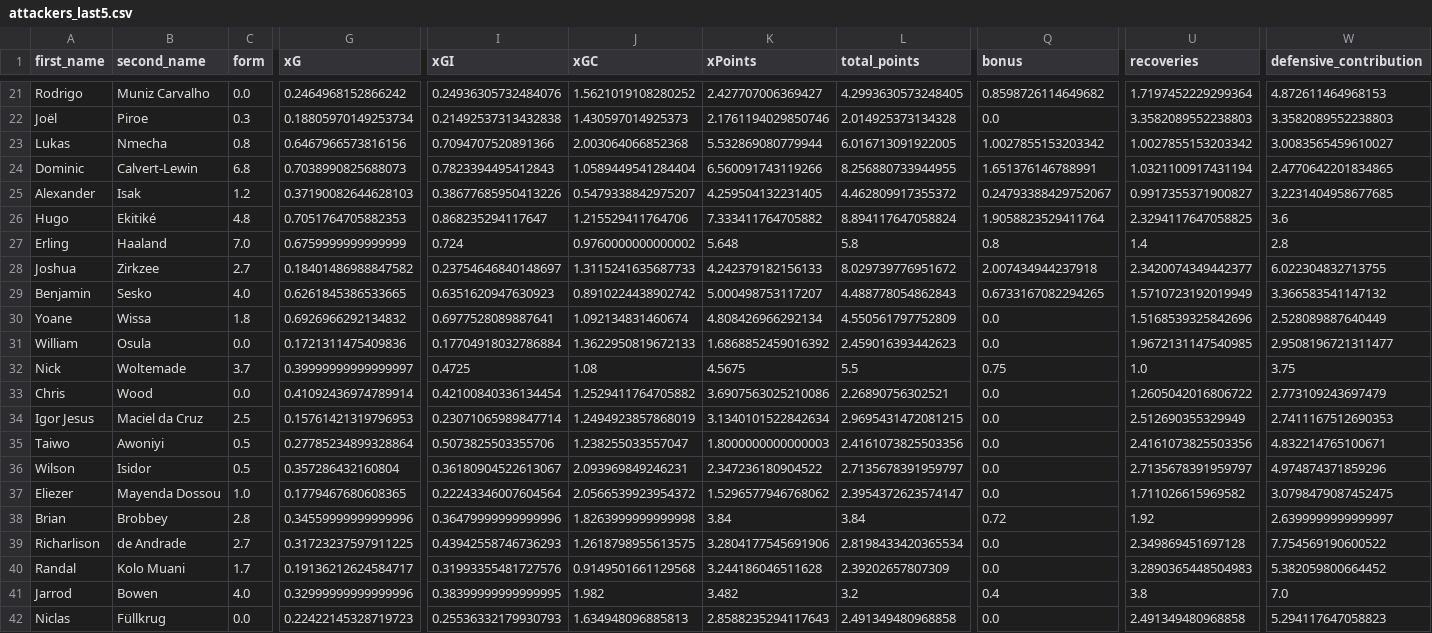
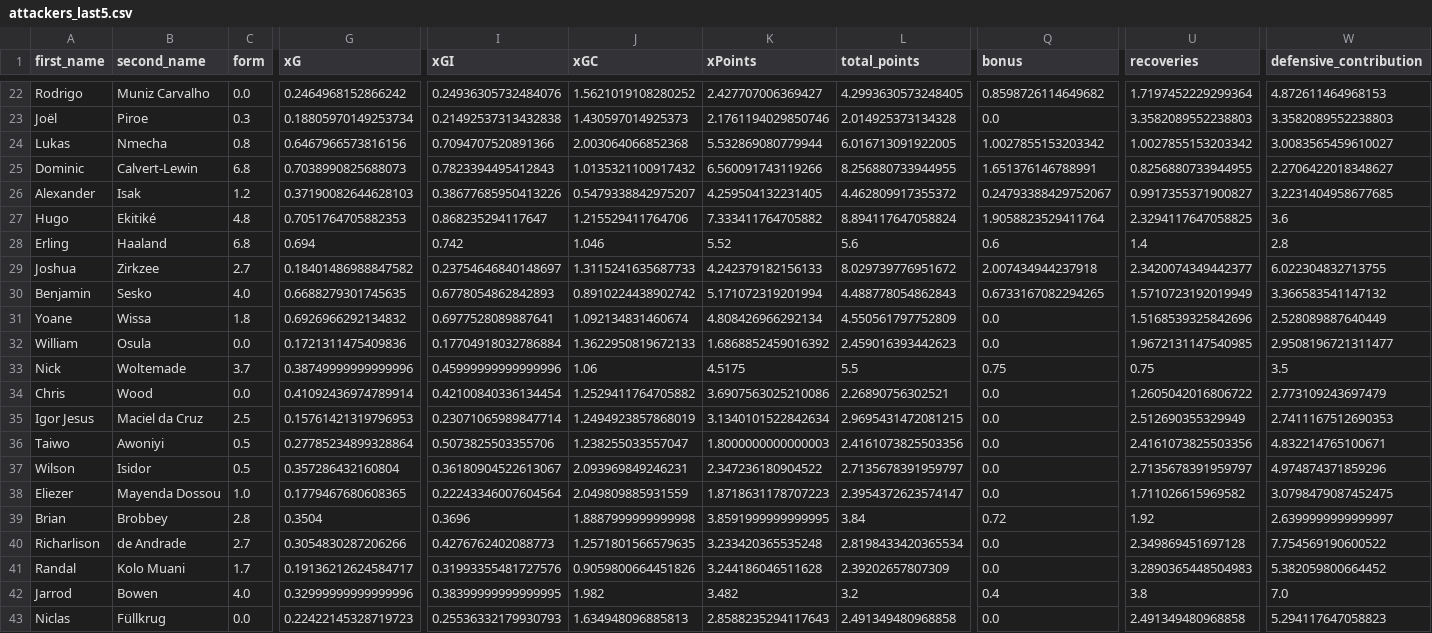
Before and after one commit to sarthakk88/FPL-Stats, a CSV file: data/attackers_last5.csv, drawn as a sheet; only a part is shown, gaps mark what is left out; addresses are those after the commit; the diff covers the shown part only; the diff names each change by its address in the sheet, - before the commit and + after, or states it on an @@ line.

```diff
--- a/data/attackers_last5.csv
+++ b/data/attackers_last5.csv
-J25 (xGC): 1.0589449541284404
+J25 (xGC): 1.0135321100917432
-U25 (recoveries): 1.0321100917431194
+U25 (recoveries): 0.8256880733944955
-W25 (defensive_contribution): 2.4770642201834865
+W25 (defensive_contribution): 2.2706422018348627
-C28 (form): 7.0
+C28 (form): 6.8
-G28 (xG): 0.6759999999999999
+G28 (xG): 0.694
-I28 (xGI): 0.724
+I28 (xGI): 0.742
-J28 (xGC): 0.9760000000000002
+J28 (xGC): 1.046
-K28 (xPoints): 5.648
+K28 (xPoints): 5.52
-L28 (total_points): 5.8
+L28 (total_points): 5.6
-Q28 (bonus): 0.8
+Q28 (bonus): 0.6
-G30 (xG): 0.6261845386533665
+G30 (xG): 0.6688279301745635
-I30 (xGI): 0.6351620947630923
+I30 (xGI): 0.6778054862842893
-K30 (xPoints): 5.000498753117207
+K30 (xPoints): 5.171072319201994
-G33 (xG): 0.39999999999999997
+G33 (xG): 0.38749999999999996
-I33 (xGI): 0.4725
+I33 (xGI): 0.45999999999999996
-J33 (xGC): 1.08
+J33 (xGC): 1.06
-K33 (xPoints): 4.5675
+K33 (xPoints): 4.5175
-U33 (recoveries): 1.0
+U33 (recoveries): 0.75
-W33 (defensive_contribution): 3.75
+W33 (defensive_contribution): 3.5
-J38 (xGC): 2.0566539923954372
+J38 (xGC): 2.049809885931559
-K38 (xPoints): 1.5296577946768062
+K38 (xPoints): 1.8718631178707223
-G39 (xG): 0.34559999999999996
+G39 (xG): 0.3504
-I39 (xGI): 0.36479999999999996
+I39 (xGI): 0.3696
-J39 (xGC): 1.8263999999999998
+J39 (xGC): 1.8887999999999998
-K39 (xPoints): 3.84
+K39 (xPoints): 3.8591999999999995
-G40 (xG): 0.31723237597911225
+G40 (xG): 0.3054830287206266
-I40 (xGI): 0.43942558746736293
+I40 (xGI): 0.4276762402088773
-J40 (xGC): 1.2618798955613575
+J40 (xGC): 1.2571801566579635
-K40 (xPoints): 3.2804177545691906
+K40 (xPoints): 3.233420365535248
-J41 (xGC): 0.9149501661129568
+J41 (xGC): 0.9059800664451826
```
Also changed, not shown: 1 added row and 53 edited cells elsewhere in this file, data/attackers_all.csv, data/defenders_away.csv, 21 other files.
